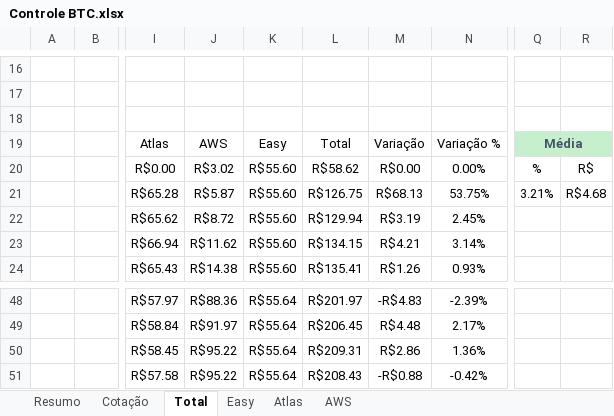
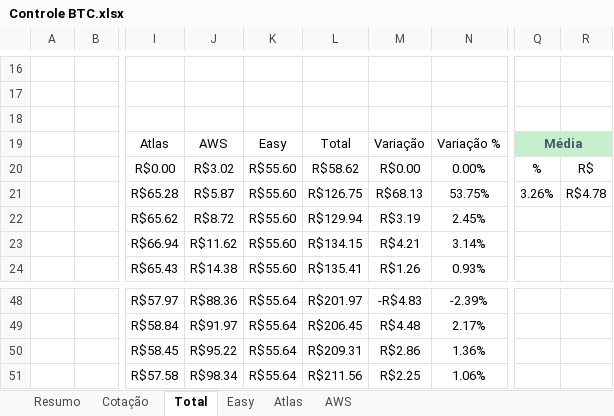
Before and after one commit to fdvjunger/inestBTC, an Excel workbook: Controle BTC.xlsx, sheet Total, drawn as a sheet; only a part is shown, gaps mark what is left out; values as stored, in another font and other column widths than the file's, no borders; charts and pictures and table styles not drawn; the diff names each change by its address in the sheet, - before the commit and + after, or states it on an @@ line.

```diff
--- a/Controle BTC.xlsx (sheet Total)
+++ b/Controle BTC.xlsx (sheet Total)
-Q21: 3.21%
+Q21: 3.26%
-R21: R$4.68
+R21: R$4.78
-J51: R$95.22
+J51: R$98.34
-L51: R$208.43
+L51: R$211.56
-M51: -R$0.88
+M51: R$2.25
-N51: -0.42%
+N51: 1.06%
```
Also changed, not shown: sheet AWS, sheet Atlas, sheet Cotação, sheet Resumo, charts or pictures.
